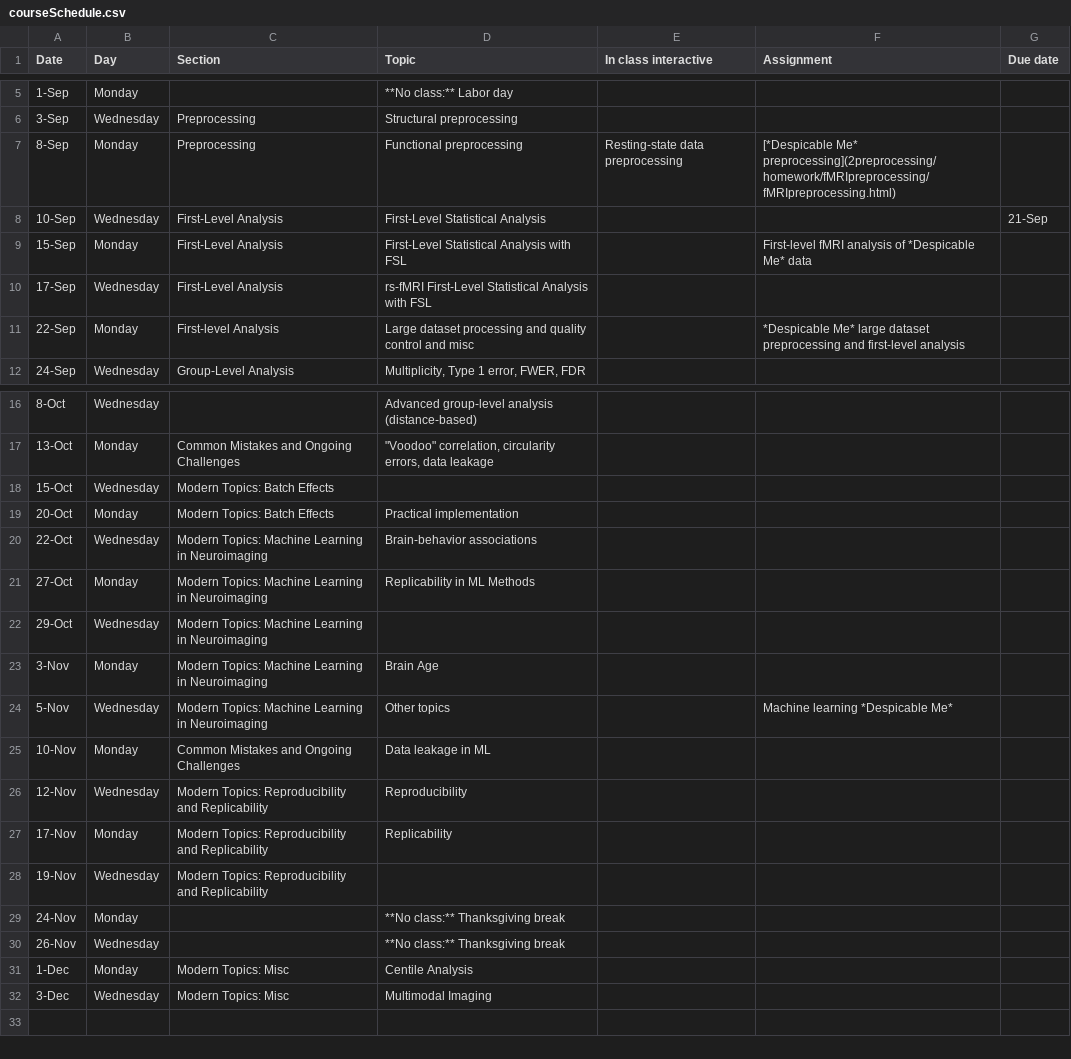
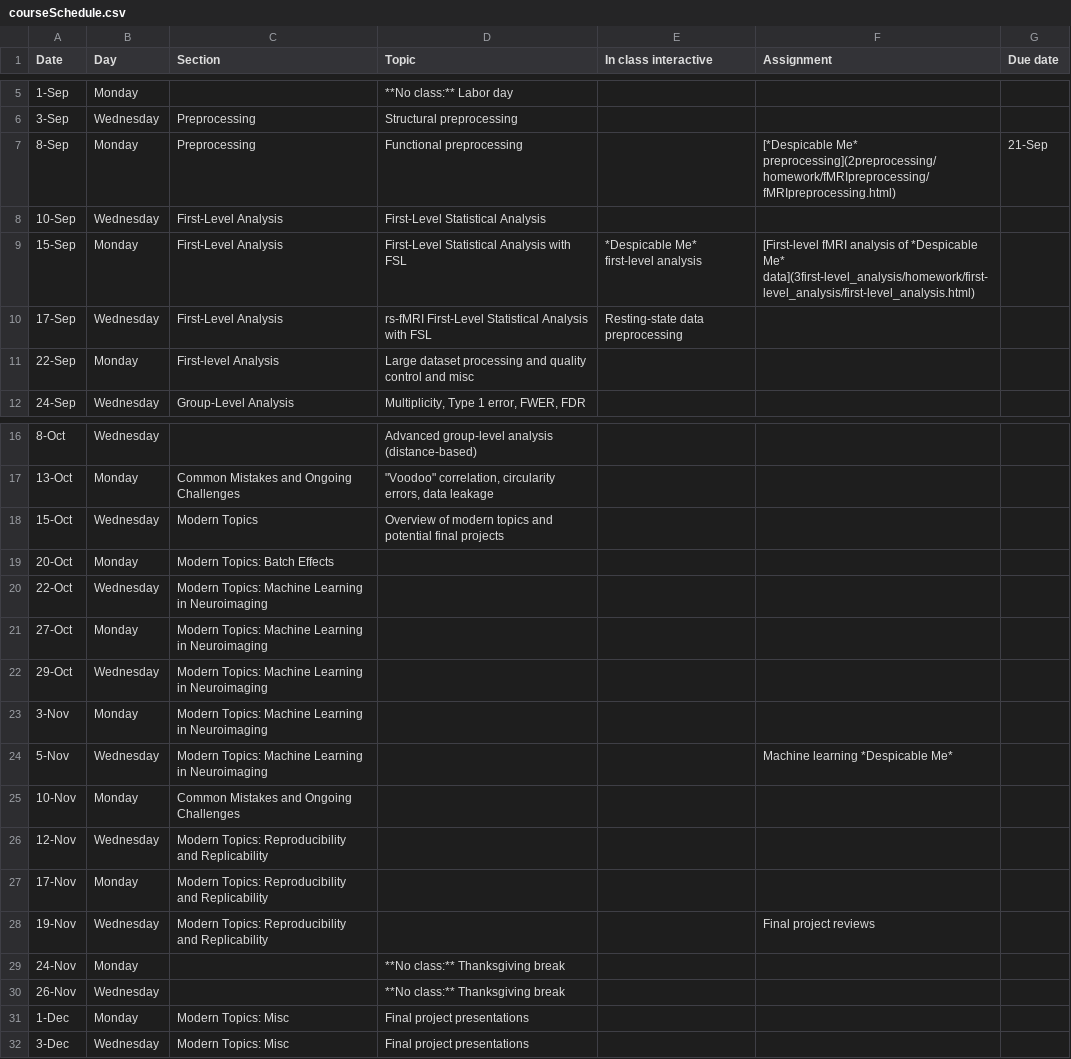
Before and after one commit to simonvandekar/SMN, a CSV file: courseSchedule.csv, drawn as a sheet; only a part is shown, gaps mark what is left out.

```diff
--- a/courseSchedule.csv
+++ b/courseSchedule.csv
@@ -6,7 +6,7 @@ Date,Day,Section,Topic,In class interactive,Assignment,Due date
 3-Sep,Wednesday,Preprocessing,Structural preprocessing,,,
-8-Sep,Monday,Preprocessing,Functional preprocessing,Resting-state data  preprocessing,[*Despicable Me* preprocessing](2preprocessing/homework/fMRIpreprocessing/fMRIpreprocessing.html),
-10-Sep,Wednesday,First-Level Analysis,First-Level Statistical Analysis,,,21-Sep
-15-Sep,Monday,First-Level Analysis,First-Level Statistical Analysis with FSL,,First-level fMRI analysis of *Despicable Me* data,
-17-Sep,Wednesday,First-Level Analysis,rs-fMRI First-Level Statistical Analysis with FSL,,,
-22-Sep,Monday,First-level Analysis,Large dataset processing and quality control and misc,,*Despicable Me* large dataset preprocessing and first-level analysis,
+8-Sep,Monday,Preprocessing,Functional preprocessing,,[*Despicable Me* preprocessing](2preprocessing/homework/fMRIpreprocessing/fMRIpreprocessing.html),21-Sep
+10-Sep,Wednesday,First-Level Analysis,First-Level Statistical Analysis,,,
+15-Sep,Monday,First-Level Analysis,First-Level Statistical Analysis with FSL,*Despicable Me* first-level analysis,[First-level fMRI analysis of *Despicable Me* data](3first-level_analysis/homework/first-level_analysis/first-level_analysis.html),
+17-Sep,Wednesday,First-Level Analysis,rs-fMRI First-Level Statistical Analysis with FSL,Resting-state data  preprocessing,,
+22-Sep,Monday,First-level Analysis,Large dataset processing and quality control and misc,,,
 24-Sep,Wednesday,Group-Level Analysis,"Multiplicity, Type 1 error, FWER, FDR",,,
@@ -17,16 +17,16 @@ Date,Day,Section,Topic,In class interactive,Assignment,Due date
 13-Oct,Monday,Common Mistakes and Ongoing Challenges,"""Voodoo"" correlation, circularity errors, data leakage",,,
-15-Oct,Wednesday,Modern Topics: Batch Effects,,,,
-20-Oct,Monday,Modern Topics: Batch Effects,Practical implementation,,,
-22-Oct,Wednesday,Modern Topics: Machine Learning in Neuroimaging,Brain-behavior associations,,,
-27-Oct,Monday,Modern Topics: Machine Learning in Neuroimaging,Replicability in ML Methods,,,
+15-Oct,Wednesday,Modern Topics,Overview of modern topics and potential final projects,,,
+20-Oct,Monday,Modern Topics: Batch Effects,,,,
+22-Oct,Wednesday,Modern Topics: Machine Learning in Neuroimaging,,,,
+27-Oct,Monday,Modern Topics: Machine Learning in Neuroimaging,,,,
 29-Oct,Wednesday,Modern Topics: Machine Learning in Neuroimaging,,,,
-3-Nov,Monday,Modern Topics: Machine Learning in Neuroimaging,Brain Age,,,
-5-Nov,Wednesday,Modern Topics: Machine Learning in Neuroimaging,Other topics,,Machine learning *Despicable Me*,
-10-Nov,Monday,Common Mistakes and Ongoing Challenges,Data leakage in ML,,,
-12-Nov,Wednesday,Modern Topics: Reproducibility and Replicability,Reproducibility,,,
-17-Nov,Monday,Modern Topics: Reproducibility and Replicability,Replicability,,,
-19-Nov,Wednesday,Modern Topics: Reproducibility and Replicability,,,,
+3-Nov,Monday,Modern Topics: Machine Learning in Neuroimaging,,,,
+5-Nov,Wednesday,Modern Topics: Machine Learning in Neuroimaging,,,Machine learning *Despicable Me*,
+10-Nov,Monday,Common Mistakes and Ongoing Challenges,,,,
+12-Nov,Wednesday,Modern Topics: Reproducibility and Replicability,,,,
+17-Nov,Monday,Modern Topics: Reproducibility and Replicability,,,,
+19-Nov,Wednesday,Modern Topics: Reproducibility and Replicability,,,Final project reviews,
 24-Nov,Monday,,**No class:** Thanksgiving break,,,
 26-Nov,Wednesday,,**No class:** Thanksgiving break,,,
-1-Dec,Monday,Modern Topics: Misc,Centile Analysis,,,
-3-Dec,Wednesday,Modern Topics: Misc,Multimodal Imaging,,,
+1-Dec,Monday,Modern Topics: Misc,Final project presentations,,,
+3-Dec,Wednesday,Modern Topics: Misc,Final project presentations,,,
```
Also changed, not shown: 28 other files.
